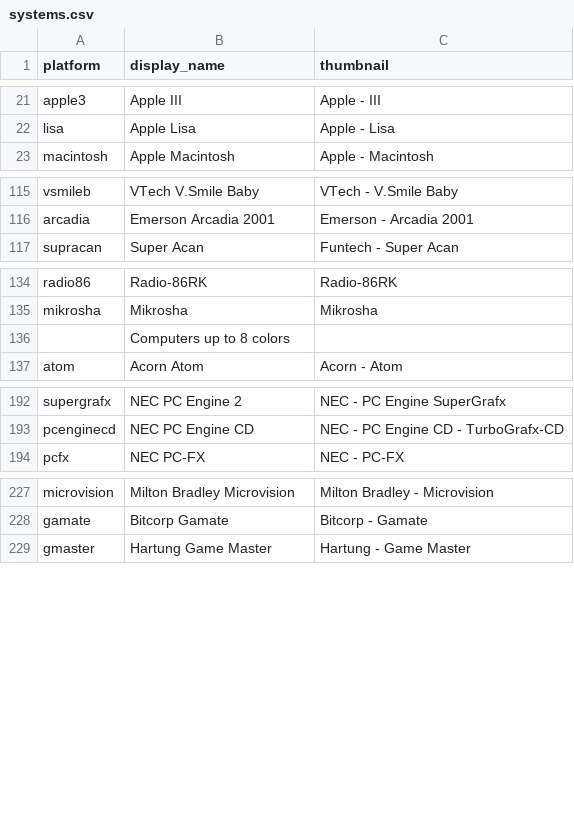
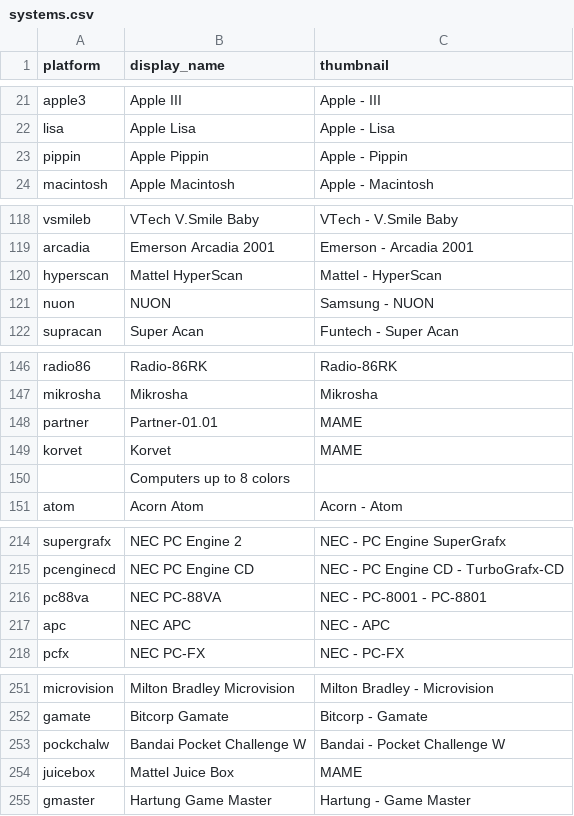
Before and after one commit to WizzardSK/gameflix, a CSV file: systems.csv, drawn as a sheet; only a part is shown, gaps mark what is left out; the diff covers the shown part only; the diff names each change by its address in the sheet, - before the commit and + after, or states it on an @@ line.

```diff
--- a/systems.csv
+++ b/systems.csv
+row 23: pippin | Apple Pippin | Apple - Pippin
+row 120: hyperscan | Mattel HyperScan | Mattel - HyperScan
+row 121: nuon | NUON | Samsung - NUON
+row 148: partner | Partner-01.01 | MAME
+row 149: korvet | Korvet | MAME
+row 216: pc88va | NEC PC-88VA | NEC - PC-8001 - PC-8801
+row 217: apc | NEC APC | NEC - APC
+row 253: pockchalw | Bandai Pocket Challenge W | Bandai - Pocket Challenge W
+row 254: juicebox | Mattel Juice Box | MAME
```
Also changed, not shown: 17 added rows elsewhere in this file, platforms.csv, 1 other file.
